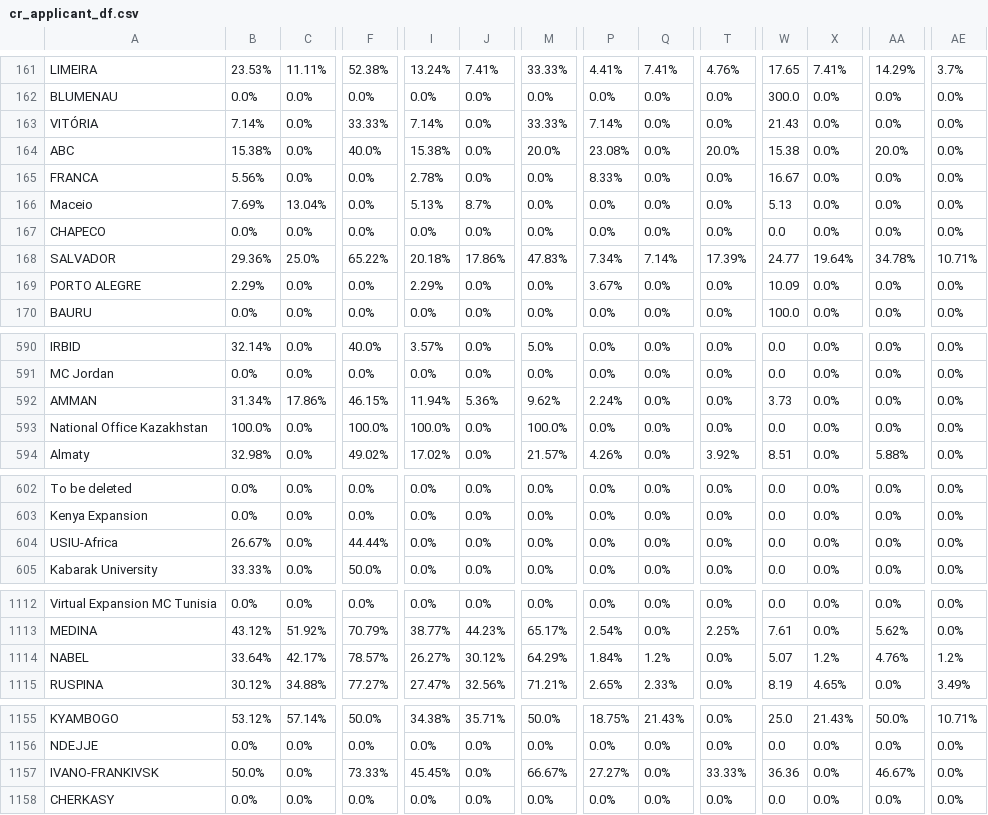
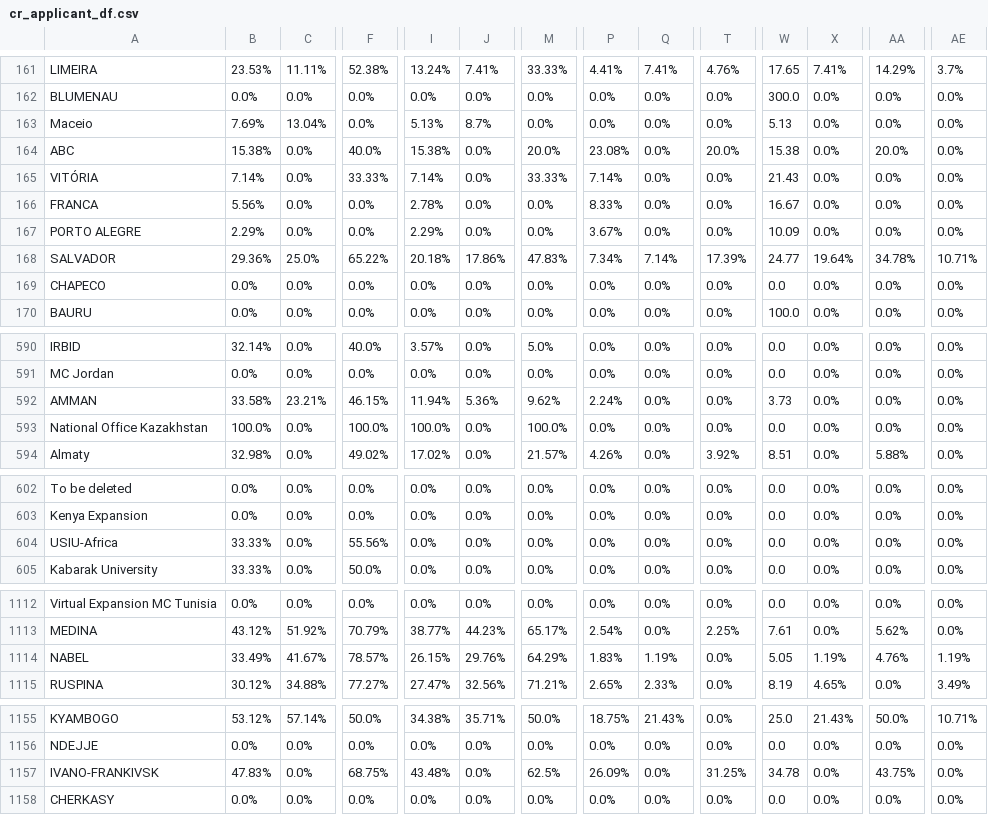
Before and after one commit to AIESEC-LK/data-pipeline, a CSV file: cr_applicant_df.csv, drawn as a sheet; only a part is shown, gaps mark what is left out; the diff covers the shown part only; the diff names each change by its address in the sheet, - before the commit and + after, or states it on an @@ line.

```diff
--- a/cr_applicant_df.csv
+++ b/cr_applicant_df.csv
@@ row 166 moved to row 163: Maceio @@
@@ row 169 moved to row 167: PORTO ALEGRE @@
-B592: 31.34%
+B592: 33.58%
-C592: 17.86%
+C592: 23.21%
-B604: 26.67%
+B604: 33.33%
-F604: 44.44%
+F604: 55.56%
-B1114: 33.64%
+B1114: 33.49%
-C1114: 42.17%
+C1114: 41.67%
-I1114: 26.27%
+I1114: 26.15%
-J1114: 30.12%
+J1114: 29.76%
-P1114: 1.84%
+P1114: 1.83%
-Q1114: 1.2%
+Q1114: 1.19%
-W1114: 5.07
+W1114: 5.05
-X1114: 1.2%
+X1114: 1.19%
-AE1114: 1.2%
+AE1114: 1.19%
-B1157: 50.0%
+B1157: 47.83%
-F1157: 73.33%
+F1157: 68.75%
-I1157: 45.45%
+I1157: 43.48%
-M1157: 66.67%
+M1157: 62.5%
-P1157: 27.27%
+P1157: 26.09%
-T1157: 33.33%
+T1157: 31.25%
-W1157: 36.36
+W1157: 34.78
-AA1157: 46.67%
+AA1157: 43.75%
```
Also changed, not shown: 1 added row, 1 removed row, 26 moved rows and 13 edited cells elsewhere in this file, abs_df.csv, cr_accepted_df.csv, 3 other files.
